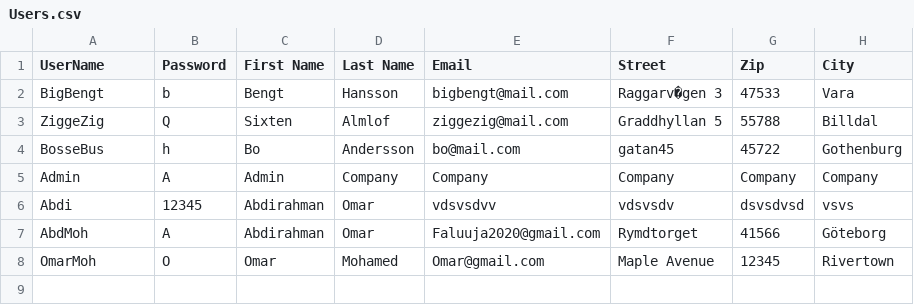
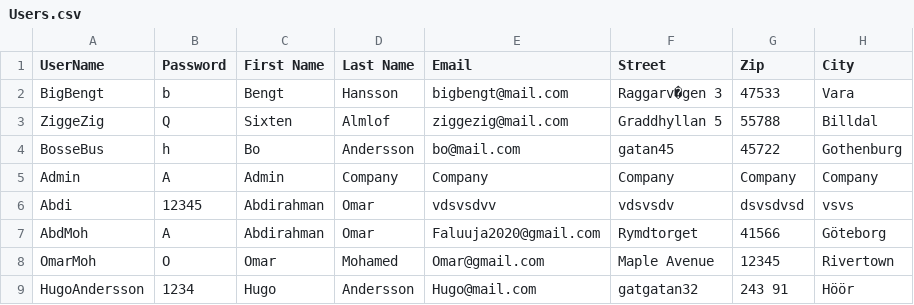
Before and after one commit to TobiasGoransson/SOS23Fashion, a CSV file: bin/Debug/net6.0-windows/Users/Users.csv, drawn as a sheet.

```diff
--- a/bin/Debug/net6.0-windows/Users/Users.csv
+++ b/bin/Debug/net6.0-windows/Users/Users.csv
@@ -8 +8,2 @@ AbdMoh;A;Abdirahman;Omar;Faluuja2020@gmail.com;Rymdtorget;41566;Göteborg
 OmarMoh;O;Omar;Mohamed;Omar@gmail.com;Maple Avenue;12345;Rivertown
+HugoAndersson;1234;Hugo;Andersson;Hugo@mail.com;gatgatan32;243 91;Höör
```
Also changed, not shown: bin/Debug/net6.0-windows/Items/Items.csv, bin/Debug/net6.0-windows/OrderLists/AllOrders.csv, 4 other files.
